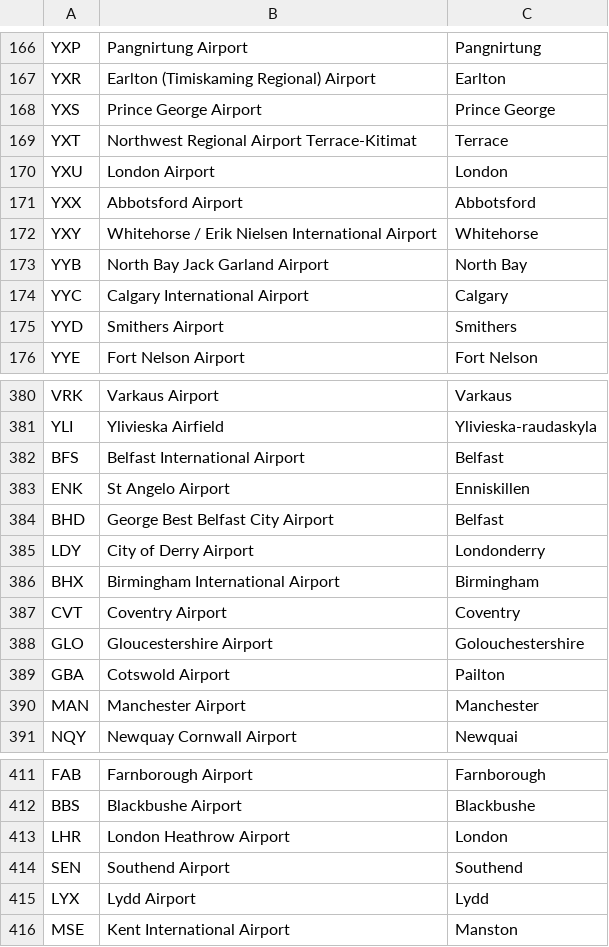
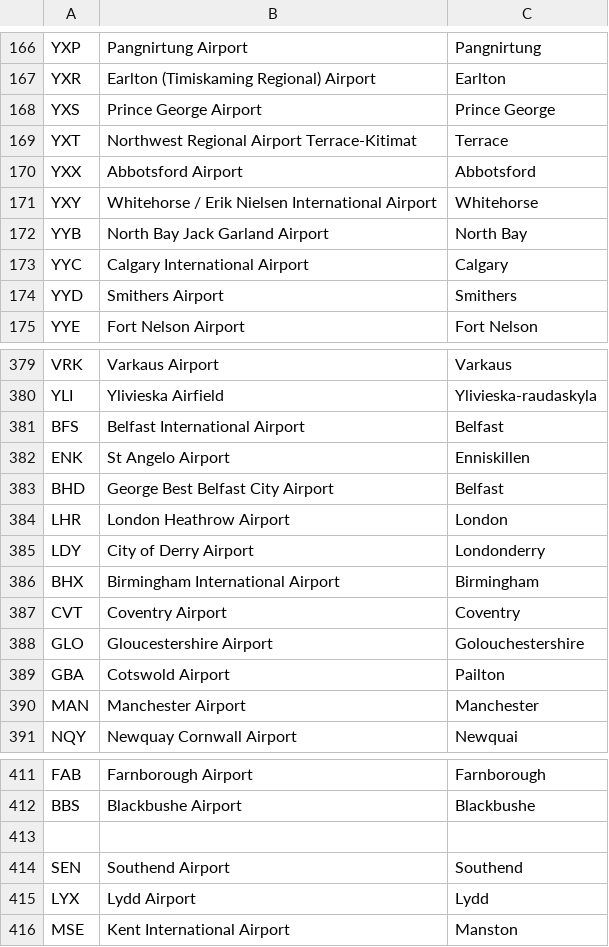
Before and after one commit to teacultivator/Travel-assistant-AI-agent, a CSV file: transport_agents/Airports1.csv, drawn as a sheet; only a part is shown, gaps mark what is left out; removed rows and columns are numbered as before the commit, all else as after; the diff names each change by its address in the sheet, - before the commit and + after, or states it on an @@ line.

Commit message:
added flight agent

```diff
--- a/transport_agents/Airports1.csv
+++ b/transport_agents/Airports1.csv
-row 170: YXU | London Airport | London
+row 384: LHR | London Heathrow Airport | London
-row 413: LHR | London Heathrow Airport | London
+row 413: (empty)
```
Also changed, not shown: 7 other files.
